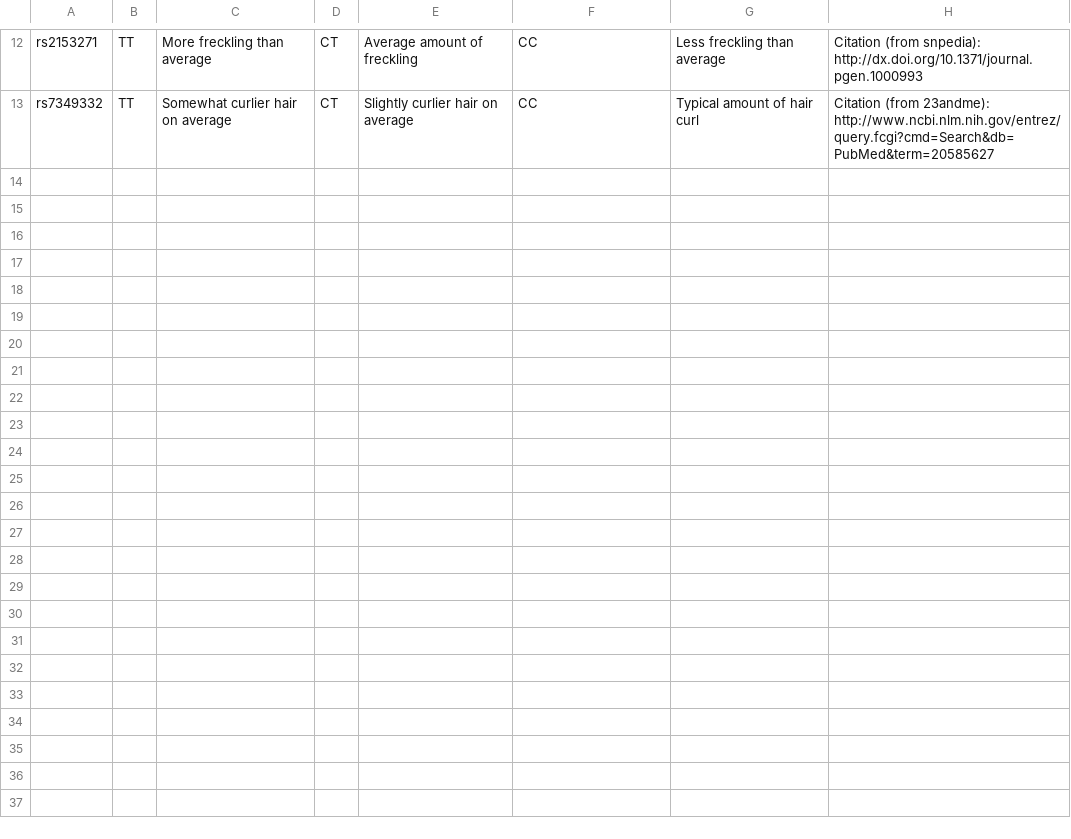
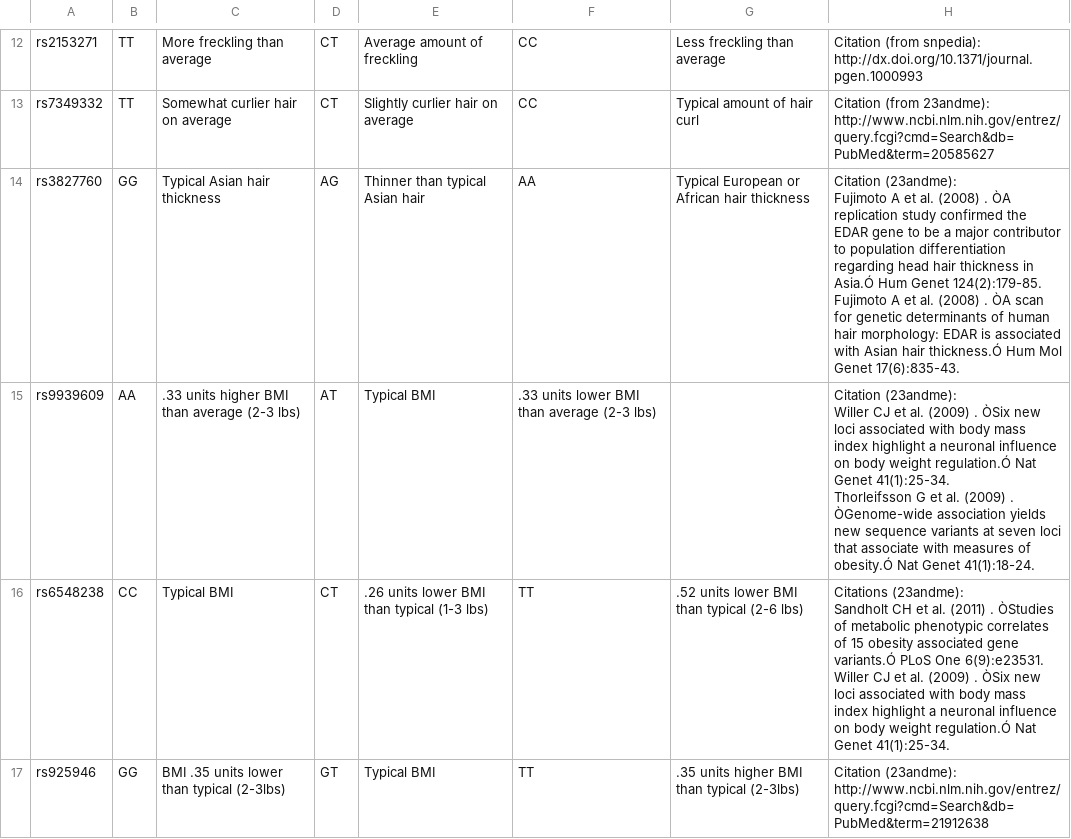
Before and after one commit to hdeweyh/strangerVisions, a CSV file: SNPs_public.csv, drawn as a sheet; only a part is shown, gaps mark what is left out; ↵ is a line break in a cell; the diff names each change by its address in the sheet, - before the commit and + after, or states it on an @@ line.

Commit message:
added to SNP database CSV file

```diff
--- a/SNPs_public.csv
+++ b/SNPs_public.csv
+row 14: rs3827760 | GG | Typical Asian hair thickness | AG | Thinner than typical Asian hair | AA | Typical European or African hair thickness | Citation (23andme): ↵ Fujimoto A et al. (2008) . ÒA replication study confirmed the EDAR gene to be a major contributor to population differentiation regarding head hair thickness in Asia.Ó Hum Genet 124(2):179-85. ↵ Fujimoto A et al. (2008) . ÒA scan for genetic determinants of human hair morphology: EDAR is associated with Asian hair thickness.Ó Hum Mol Genet 17(6):835-43.
+row 15: rs9939609 | AA | .33 units higher BMI than average (2-3 lbs) | AT | Typical BMI | .33 units lower BMI than average (2-3 lbs) |  | Citation (23andme): ↵ Willer CJ et al. (2009) . ÒSix new loci associated with body mass index highlight a neuronal influence on body weight regulation.Ó Nat Genet 41(1):25-34. ↵ Thorleifsson G et al. (2009) . ÒGenome-wide association yields new sequence variants at seven loci that associate with measures of obesity.Ó Nat Genet 41(1):18-24.
+row 16: rs6548238 | CC | Typical BMI | CT | .26 units lower BMI than typical (1-3 lbs) | TT | .52 units lower BMI than typical (2-6 lbs) | Citations (23andme): ↵ Sandholt CH et al. (2011) . ÒStudies of metabolic phenotypic correlates of 15 obesity associated gene variants.Ó PLoS One 6(9):e23531. ↵ Willer CJ et al. (2009) . ÒSix new loci associated with body mass index highlight a neuronal influence on body weight regulation.Ó Nat Genet 41(1):25-34.
+row 17: rs925946 | GG | BMI .35 units lower than typical (2-3lbs) | GT | Typical BMI | TT | .35 units higher BMI than typical (2-3lbs) | Citation (23andme): http://www.ncbi.nlm.nih.gov/entrez/query.fcgi?cmd=Search&db=PubMed&term=21912638
```
